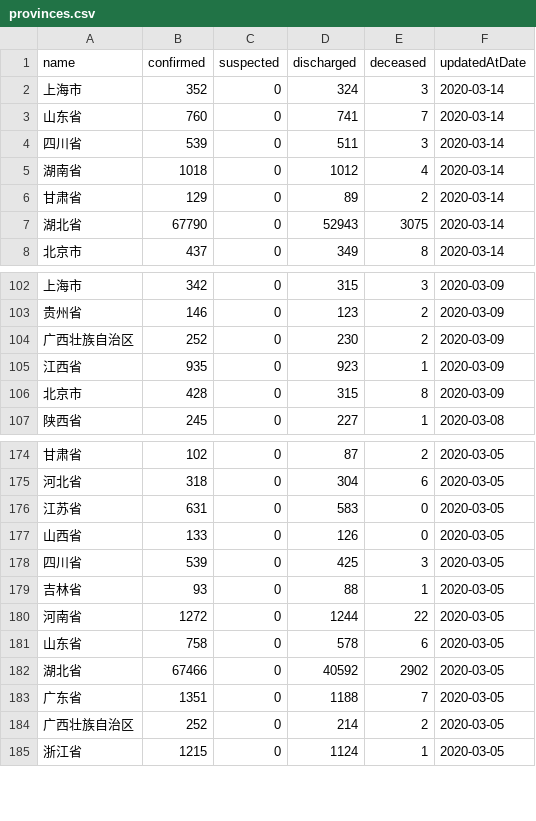
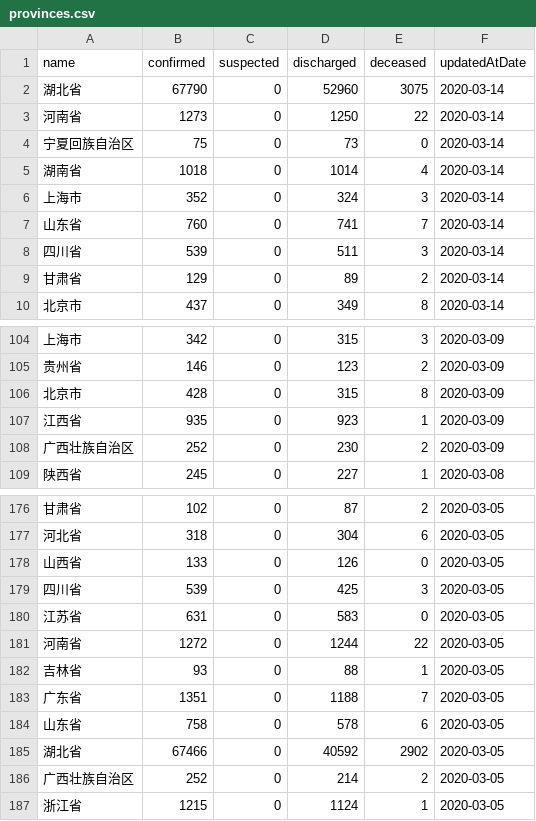
Before and after one commit to fantasticfears-stage/ncov-zh, a CSV file: public/data/provinces.csv, drawn as a sheet; only a part is shown, gaps mark what is left out; the diff covers the shown part only.

```diff
--- a/public/data/provinces.csv
+++ b/public/data/provinces.csv
@@ -1,2 +1,6 @@
 name,confirmed,suspected,discharged,deceased,updatedAtDate
+湖北省,67790,0,52960,3075,2020-03-14
+河南省,1273,0,1250,22,2020-03-14
+宁夏回族自治区,75,0,73,0,2020-03-14
+湖南省,1018,0,1014,4,2020-03-14
 上海市,352,0,324,3,2020-03-14
@@ -4,5 +8,3 @@ name,confirmed,suspected,discharged,deceased,updatedAtDate
 四川省,539,0,511,3,2020-03-14
-湖南省,1018,0,1012,4,2020-03-14
 甘肃省,129,0,89,2,2020-03-14
-湖北省,67790,0,52943,3075,2020-03-14
 北京市,437,0,349,8,2020-03-14
@@ -103,5 +105,5 @@ name,confirmed,suspected,discharged,deceased,updatedAtDate
 贵州省,146,0,123,2,2020-03-09
+北京市,428,0,315,8,2020-03-09
+江西省,935,0,923,1,2020-03-09
 广西壮族自治区,252,0,230,2,2020-03-09
-江西省,935,0,923,1,2020-03-09
-北京市,428,0,315,8,2020-03-09
 陕西省,245,0,227,1,2020-03-08
@@ -175,10 +177,10 @@ name,confirmed,suspected,discharged,deceased,updatedAtDate
 河北省,318,0,304,6,2020-03-05
-江苏省,631,0,583,0,2020-03-05
 山西省,133,0,126,0,2020-03-05
 四川省,539,0,425,3,2020-03-05
+江苏省,631,0,583,0,2020-03-05
+河南省,1272,0,1244,22,2020-03-05
 吉林省,93,0,88,1,2020-03-05
-河南省,1272,0,1244,22,2020-03-05
+广东省,1351,0,1188,7,2020-03-05
 山东省,758,0,578,6,2020-03-05
 湖北省,67466,0,40592,2902,2020-03-05
-广东省,1351,0,1188,7,2020-03-05
 广西壮族自治区,252,0,214,2,2020-03-05
```
Also changed, not shown: 28 moved rows elsewhere in this file, public/data/provinces/an_hui.csv, public/data/provinces/bei_jing.csv, 27 other files.
